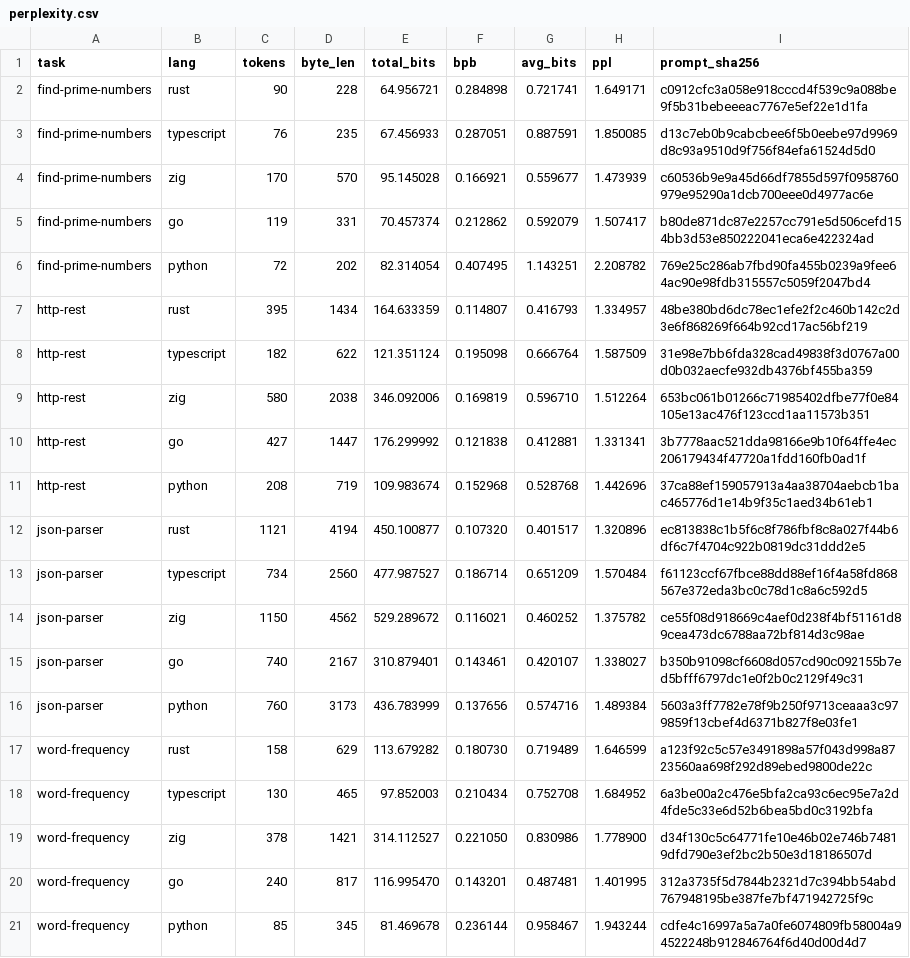
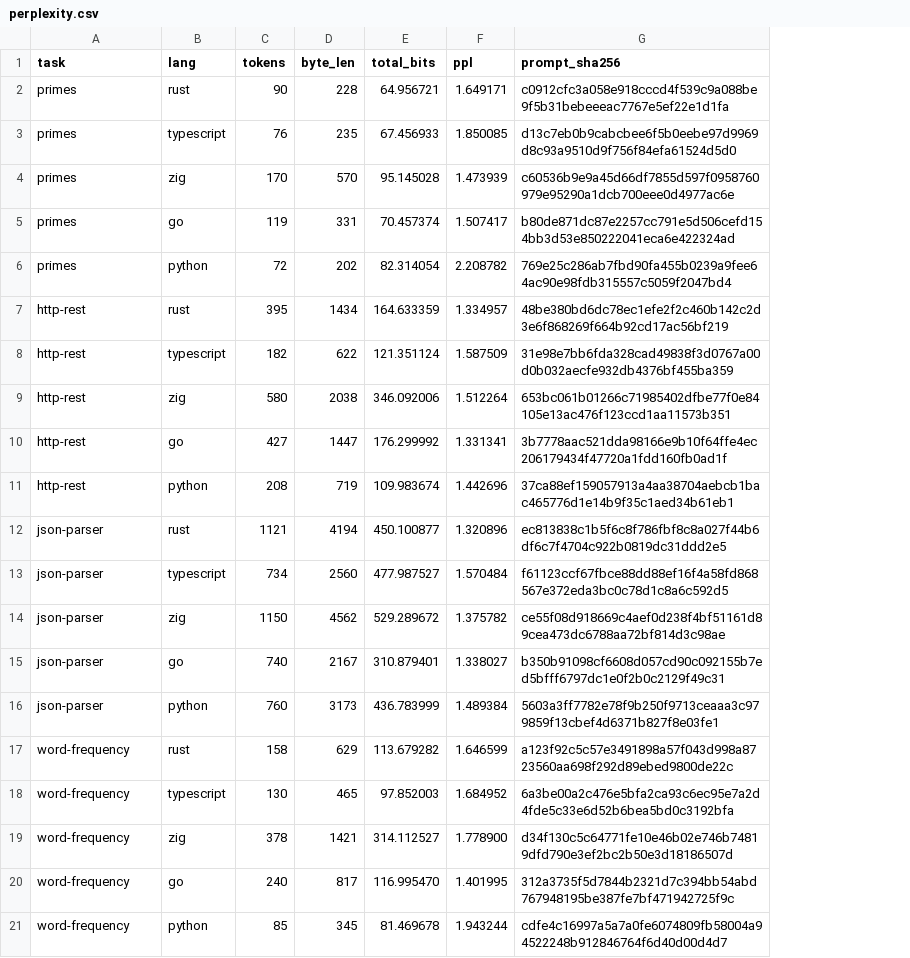
Before and after one commit to MaxGraey/token-langs-benchmark, a CSV file: results/perplexity.csv, drawn as a sheet; the diff names each change by its address in the sheet, - before the commit and + after, or states it on an @@ line.

Commit message:
fix: rename primes, drop bpb, polish readme

```diff
--- a/results/perplexity.csv
+++ b/results/perplexity.csv
-column F (bpb), rows 2-21: 0.284898 | 0.287051 | 0.166921 | 0.212862 | 0.407495 | 0.114807 | 0.195098 | 0.169819 | 0.121838 | 0.152968 | 0.107320 | 0.186714 | 0.116021 | 0.143461 | 0.137656 | 0.180730 | 0.210434 | 0.221050 | 0.143201 | 0.236144
-column G (avg_bits), rows 2-21: 0.721741 | 0.887591 | 0.559677 | 0.592079 | 1.143251 | 0.416793 | 0.666764 | 0.596710 | 0.412881 | 0.528768 | 0.401517 | 0.651209 | 0.460252 | 0.420107 | 0.574716 | 0.719489 | 0.752708 | 0.830986 | 0.487481 | 0.958467
-A2:A6 (task): find-prime-numbers
+A2:A6 (task): primes
```
Also changed, not shown: results/tokens.csv, 19 other files.
